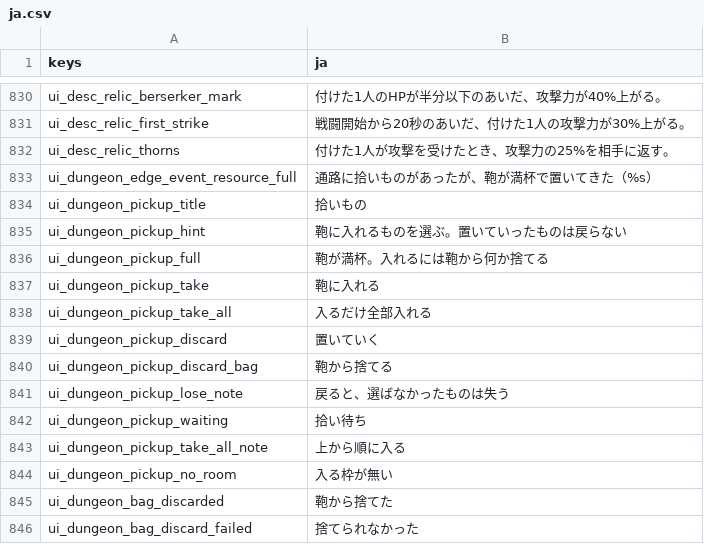
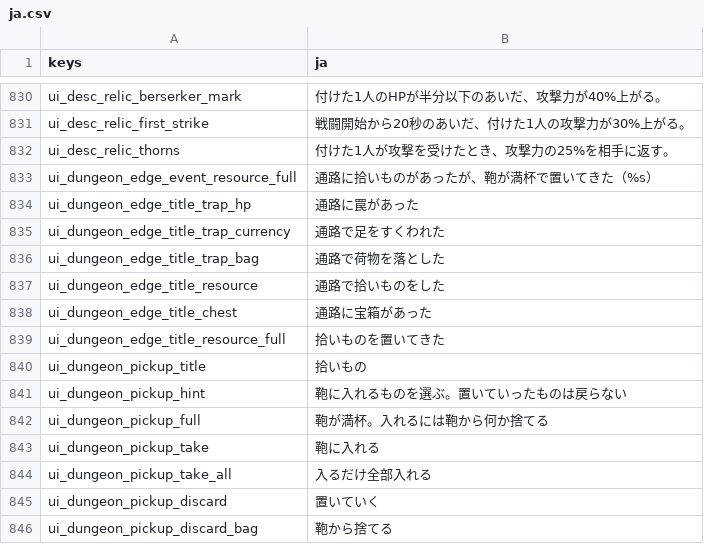
Before and after one commit to darkouji0105/pomodoro-heroes, a CSV file: localization/ja.csv, drawn as a sheet; only a part is shown, gaps mark what is left out; the shorter side is filled out with more unchanged rows; the diff names each change by its address in the sheet, - before the commit and + after, or states it on an @@ line.

```diff
--- a/localization/ja.csv
+++ b/localization/ja.csv
+row 834: ui_dungeon_edge_title_trap_hp | 通路に罠があった
+row 835: ui_dungeon_edge_title_trap_currency | 通路で足をすくわれた
+row 836: ui_dungeon_edge_title_trap_bag | 通路で荷物を落とした
+row 837: ui_dungeon_edge_title_resource | 通路で拾いものをした
+row 838: ui_dungeon_edge_title_chest | 通路に宝箱があった
+row 839: ui_dungeon_edge_title_resource_full | 拾いものを置いてきた
```
Also changed, not shown: 2 other files.
